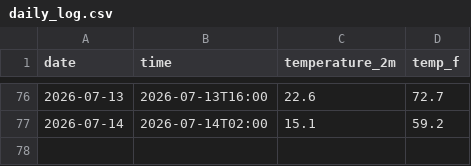
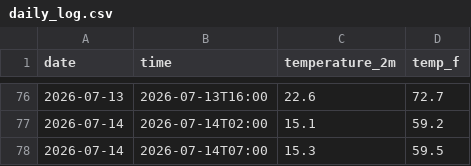
Before and after one commit to Hrithika2-0/New-Brighton-State-Beach-in-Capitola-weatherTracker, a CSV file: daily_log.csv, drawn as a sheet; only a part is shown, gaps mark what is left out.

```diff
--- a/daily_log.csv
+++ b/daily_log.csv
@@ -77 +77,2 @@ date,time,temperature_2m,temp_f
 2026-07-14,2026-07-14T02:00,15.1,59.2
+2026-07-14,2026-07-14T07:00,15.3,59.5
```
Also changed, not shown: 2 other files.
